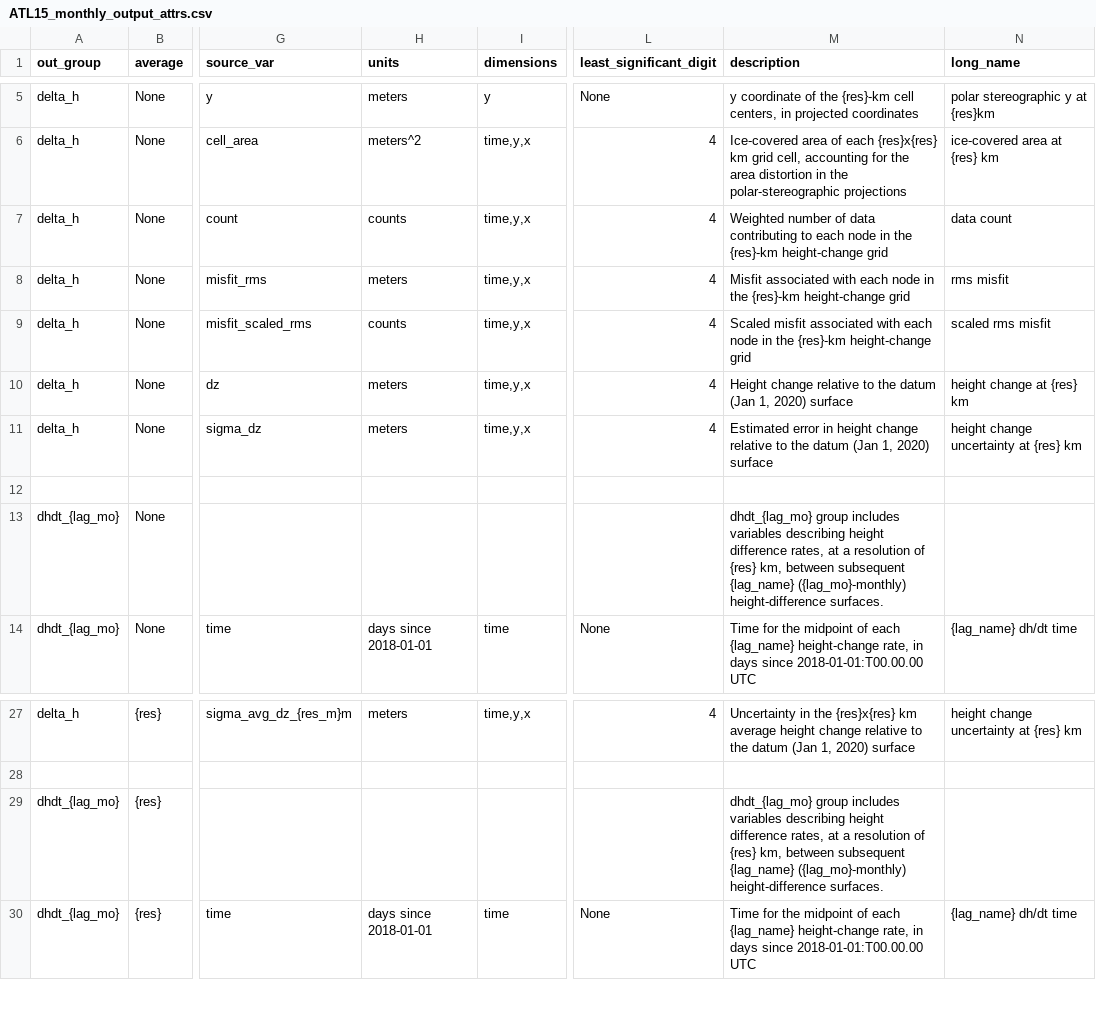
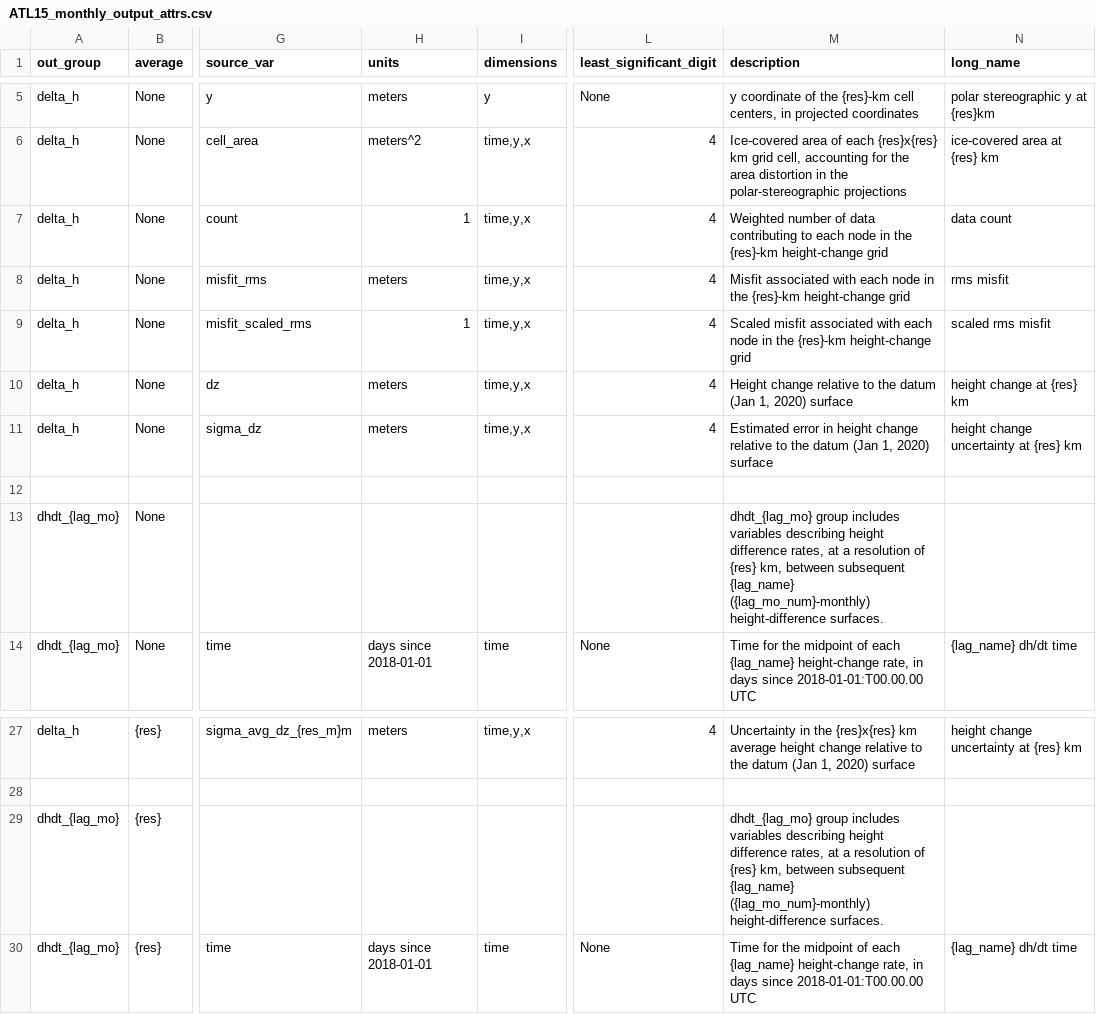
Before and after one commit to SmithB/ATL1415, a CSV file: ATL1415/resources/ATL15_monthly_output_attrs.csv, drawn as a sheet; only a part is shown, gaps mark what is left out; the diff names each change by its address in the sheet, - before the commit and + after, or states it on an @@ line.

Commit message:
ATL1415/resources/ATL15_monthly_output_attrs.csv ATL1415/scripts/ATL15_write2nc_monthly.py : update metadata writing to handle quarterly inputs

```diff
--- a/ATL1415/resources/ATL15_monthly_output_attrs.csv
+++ b/ATL1415/resources/ATL15_monthly_output_attrs.csv
-H7 (units): counts
+H7 (units): 1
-H9 (units): counts
+H9 (units): 1
-M13 (description): …subsequent {lag_name} ({lag_mo}-monthly) height-difference surfaces.
+M13 (description): …subsequent {lag_name} ({lag_mo_num}-monthly) height-difference surfaces.
-M29 (description): …subsequent {lag_name} ({lag_mo}-monthly) height-difference surfaces.
+M29 (description): …subsequent {lag_name} ({lag_mo_num}-monthly) height-difference surfaces.
```
Also changed, not shown: 1 other file.
